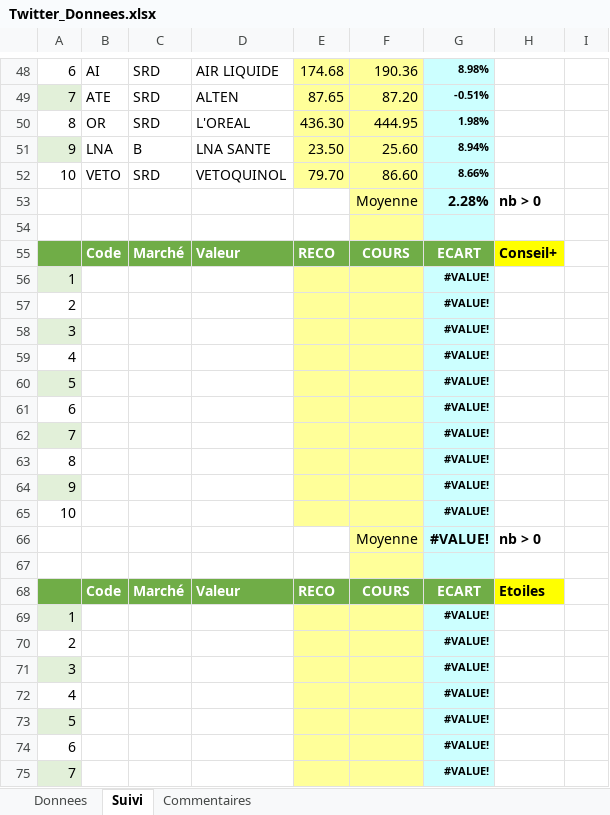
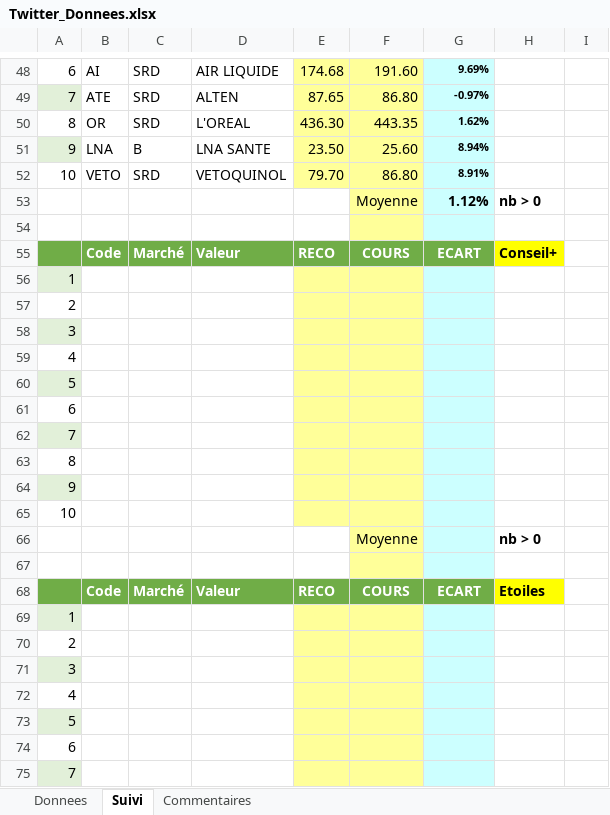
Before and after one commit to Charly33436/Swing_Trading, an Excel workbook: Twitter_Donnees.xlsx, sheet Suivi, drawn as a sheet; only a part is shown, gaps mark what is left out; values as stored, in another font and other column widths than the file's, no borders; conditional formats not drawn; the diff covers the shown part only; the diff names each change by its address in the sheet, - before the commit and + after, or states it on an @@ line.

```diff
--- a/Twitter_Donnees.xlsx (sheet Suivi)
+++ b/Twitter_Donnees.xlsx (sheet Suivi)
-F48: 190.36
+F48: 191.60
-G48: 8.98%
+G48: 9.69%
-F49: 87.20
+F49: 86.80
-G49: -0.51%
+G49: -0.97%
-F50: 444.95
+F50: 443.35
-G50: 1.98%
+G50: 1.62%
-F52: 86.60
+F52: 86.80
-G52: 8.66%
+G52: 8.91%
-G53: 2.28%
+G53: 1.12%
-G56:G66: #VALUE!
+G56:G66: (empty)
-G69:G75: #VALUE!
+G69:G75: (empty)
```
Also changed, not shown: 30 removed rows and 67 edited cells elsewhere in this sheet, sheet Donnees.
